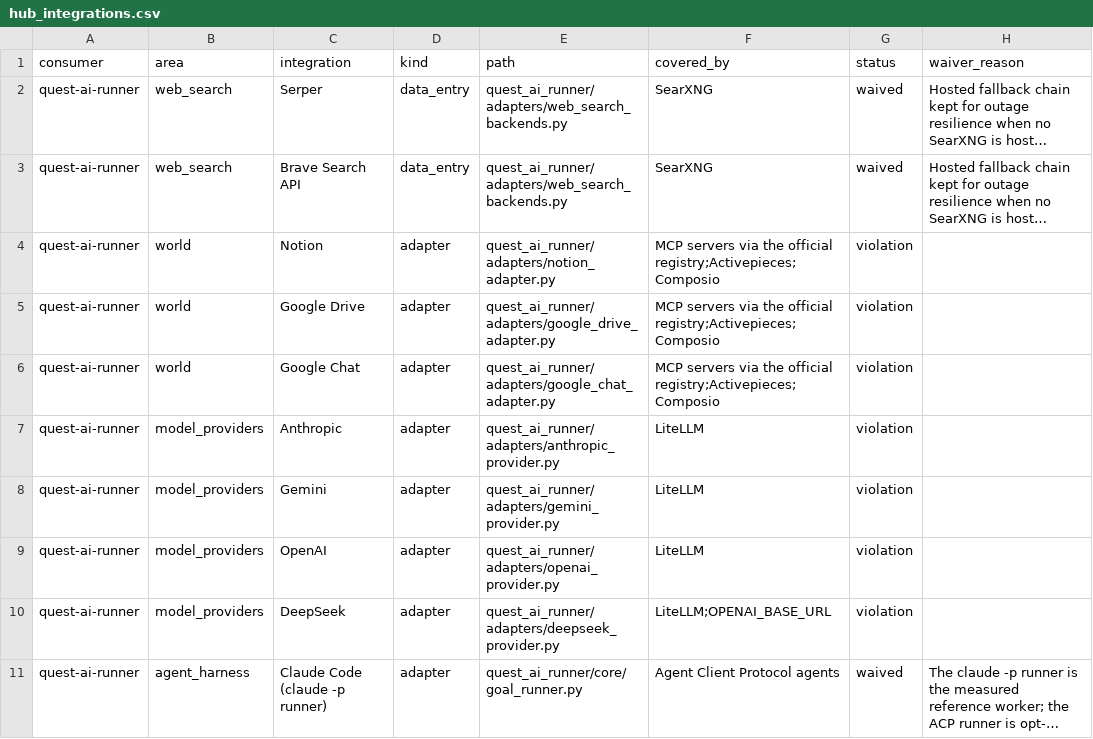
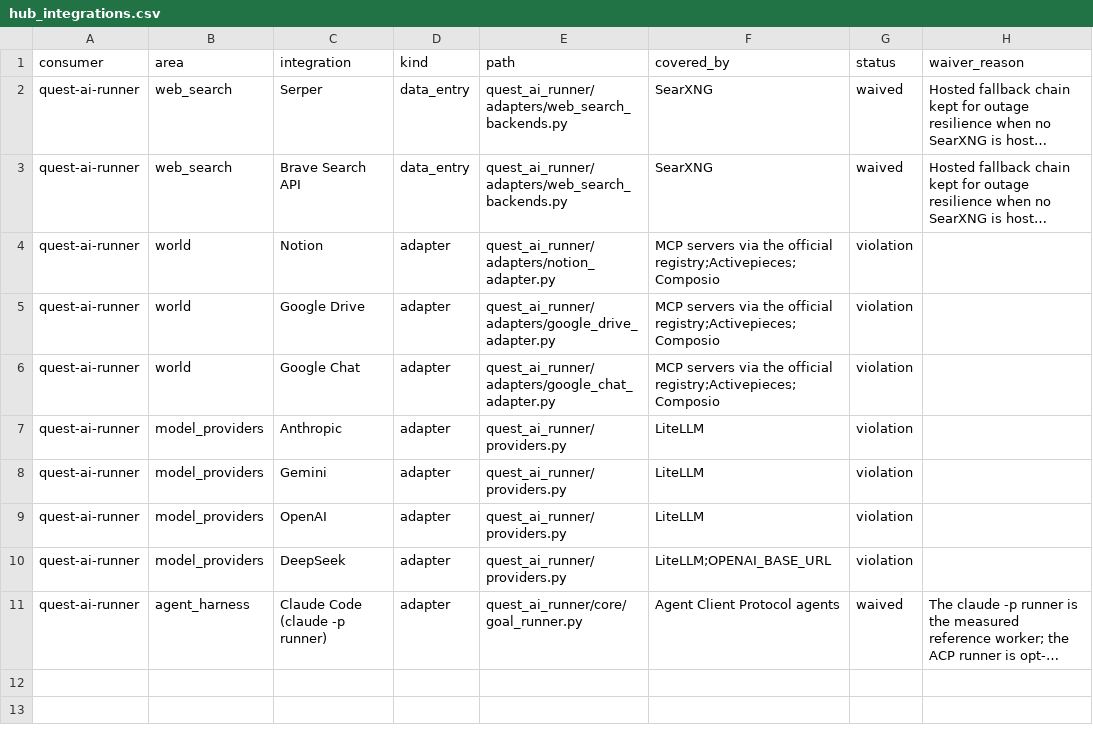
Before and after one commit to SpiritualData/ai-hub-of-hubs-structure, a CSV file: hubofhubs/registry/hub_integrations.csv, drawn as a sheet; long unchanged cells end in …; the diff names each change by its address in the sheet, - before the commit and + after, or states it on an @@ line.

```diff
--- a/hubofhubs/registry/hub_integrations.csv
+++ b/hubofhubs/registry/hub_integrations.csv
-E7 (path): quest_ai_runner/adapters/anthropic_provider.py
+E7 (path): quest_ai_runner/providers.py
-E8 (path): quest_ai_runner/adapters/gemini_provider.py
+E8 (path): quest_ai_runner/providers.py
-E9 (path): quest_ai_runner/adapters/openai_provider.py
+E9 (path): quest_ai_runner/providers.py
-E10 (path): quest_ai_runner/adapters/deepseek_provider.py
+E10 (path): quest_ai_runner/providers.py
```
Also changed, not shown: hubofhubs/registry/hub_capabilities.csv, 1 other file.
